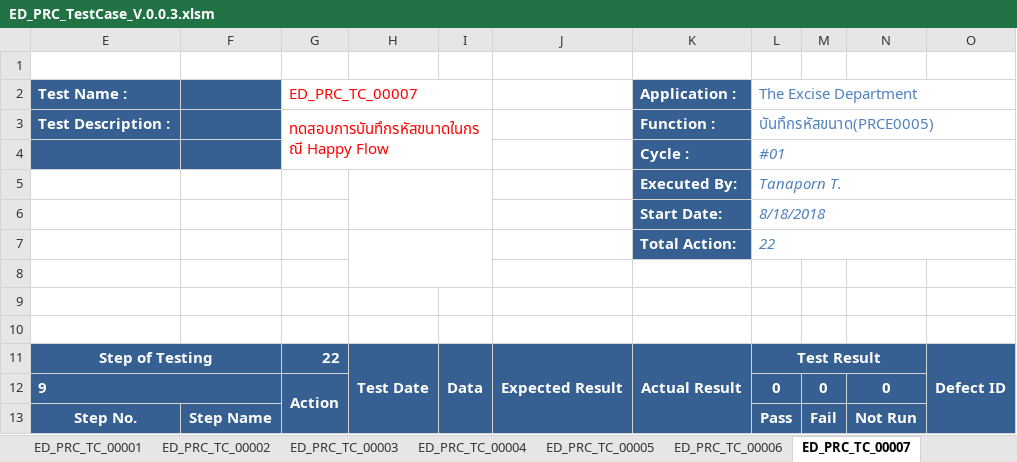
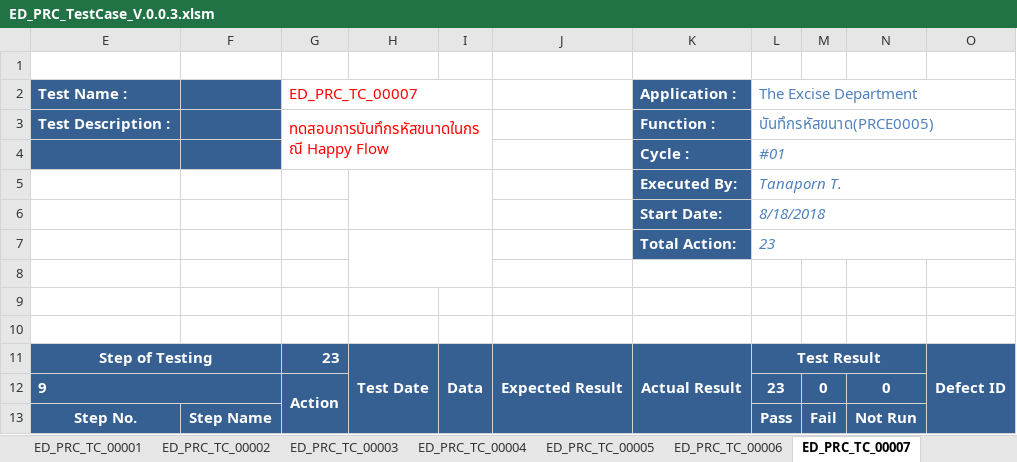
Before and after one commit to iPassionCorp/ED-Robot-PRC, an Excel workbook: ED_PRC_TestCase_V.0.0.3.xlsm, sheet ED_PRC_TC_00007, drawn as a sheet; only a part is shown; values as stored, in another font and other column widths than the file's, no borders; charts and pictures not drawn; the diff covers the shown part only; the diff names each change by its address in the sheet, - before the commit and + after, or states it on an @@ line.

```diff
--- a/ED_PRC_TestCase_V.0.0.3.xlsm (sheet ED_PRC_TC_00007)
+++ b/ED_PRC_TestCase_V.0.0.3.xlsm (sheet ED_PRC_TC_00007)
-L7 (The Excise Department): 22
+L7 (The Excise Department): 23
-G11 (ED_PRC_TC_00007): 22
+G11 (ED_PRC_TC_00007): 23
-L12 (The Excise Department): 0
+L12 (The Excise Department): 23
```
Also changed, not shown: 12 added rows, 11 removed rows and 29 edited cells elsewhere in this sheet, sheet ED_PRC_TC_00008, sheet ED_PRC_TC_00006, sheet ED_PRC_TC_00002, sheet ED_PRC_TC_00005, sheet ED_PRC_TC_00004, sheet TestStatusSummary, 4 more sheets, formulas that keep their value, hidden cells.
